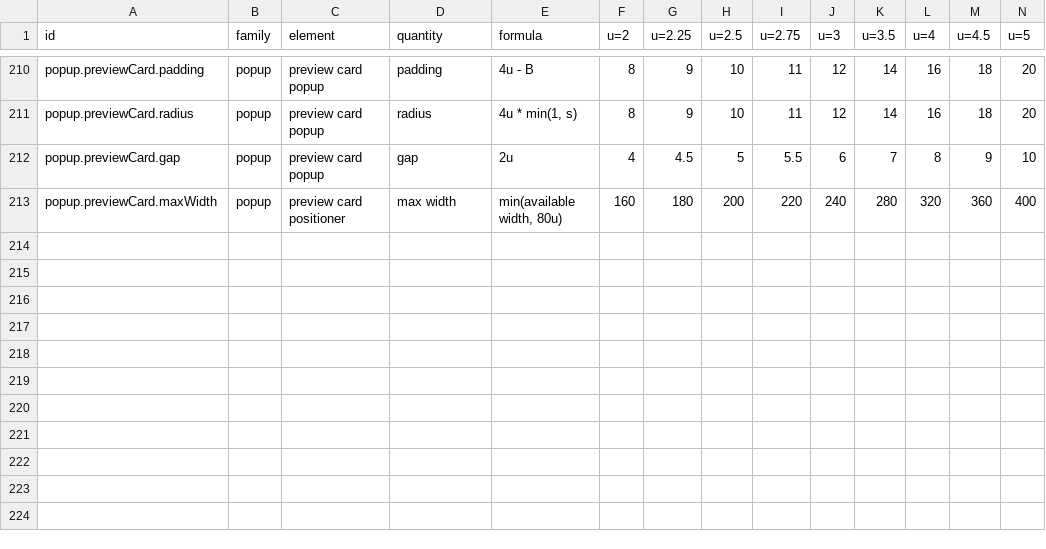
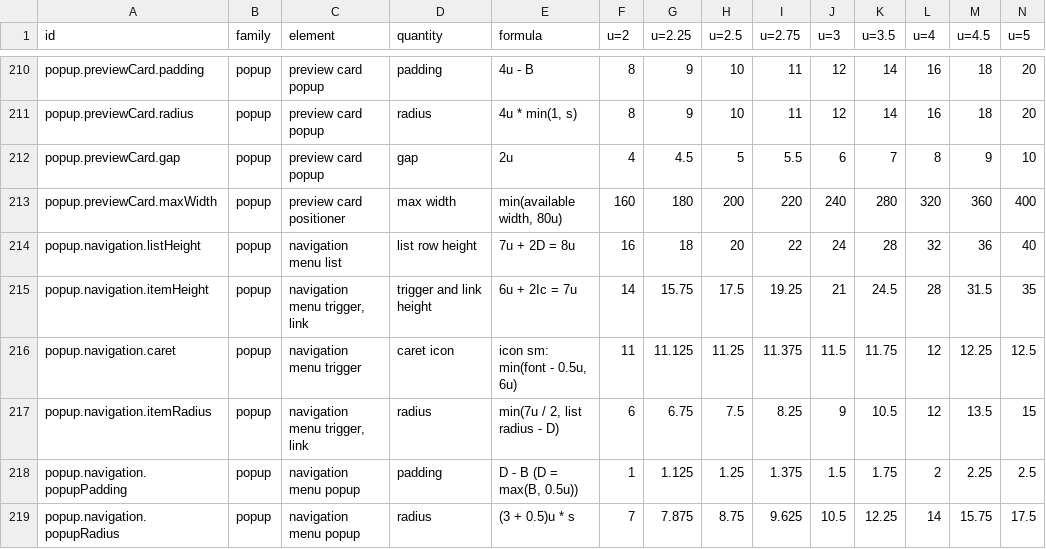
Before and after one commit to kimgranlund/massimo, a CSV file: packages/ui-kit/docs/geometry.csv, drawn as a sheet; only a part is shown, gaps mark what is left out; rows hold the shown columns only; the diff names each change by its address in the sheet, - before the commit and + after, or states it on an @@ line.

```diff
--- a/packages/ui-kit/docs/geometry.csv
+++ b/packages/ui-kit/docs/geometry.csv
+row 214: popup.navigation.listHeight | popup | navigation menu list | list row height | 7u + 2D = 8u | 16 | 18 | 20 | 22 | 24 | 28 | 32 | 36 | 40
+row 215: popup.navigation.itemHeight | popup | navigation menu trigger, link | trigger and link height | 6u + 2Ic = 7u | 14 | 15.75 | 17.5 | 19.25 | 21 | 24.5 | 28 | 31.5 | 35
+row 216: popup.navigation.caret | popup | navigation menu trigger | caret icon | icon sm: min(font - 0.5u, 6u) | 11 | 11.125 | 11.25 | 11.375 | 11.5 | 11.75 | 12 | 12.25 | 12.5
+row 217: popup.navigation.itemRadius | popup | navigation menu trigger, link | radius | min(7u / 2, list radius - D) | 6 | 6.75 | 7.5 | 8.25 | 9 | 10.5 | 12 | 13.5 | 15
+row 218: popup.navigation.popupPadding | popup | navigation menu popup | padding | D - B (D = max(B, 0.5u)) | 1 | 1.125 | 1.25 | 1.375 | 1.5 | 1.75 | 2 | 2.25 | 2.5
+row 219: popup.navigation.popupRadius | popup | navigation menu popup | radius | (3 + 0.5)u * s | 7 | 7.875 | 8.75 | 9.625 | 10.5 | 12.25 | 14 | 15.75 | 17.5
```
Also changed, not shown: 30 other files.
